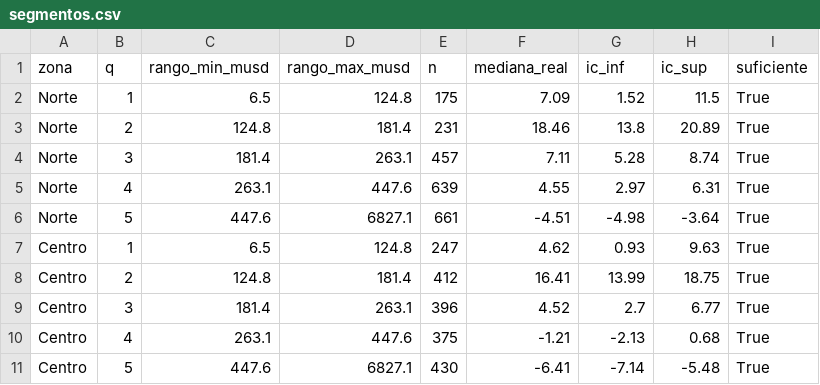
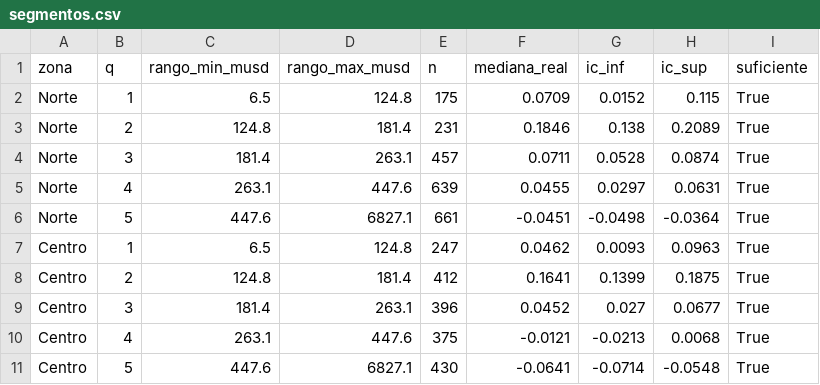
Before and after one commit to NataliaVindrola/grupo31-inmuebles-bogota, a CSV file: dashboard/data/segmentos.csv, drawn as a sheet; only a part is shown; the diff covers the shown part only.

```diff
--- a/dashboard/data/segmentos.csv
+++ b/dashboard/data/segmentos.csv
@@ -1,11 +1,11 @@
 zona,q,rango_min_musd,rango_max_musd,n,mediana_real,ic_inf,ic_sup,suficiente
-Norte,1,6.5,124.8,175,7.09,1.52,11.5,True
-Norte,2,124.8,181.4,231,18.46,13.8,20.89,True
-Norte,3,181.4,263.1,457,7.11,5.28,8.74,True
-Norte,4,263.1,447.6,639,4.55,2.97,6.31,True
-Norte,5,447.6,6827.1,661,-4.51,-4.98,-3.64,True
-Centro,1,6.5,124.8,247,4.62,0.93,9.63,True
-Centro,2,124.8,181.4,412,16.41,13.99,18.75,True
-Centro,3,181.4,263.1,396,4.52,2.7,6.77,True
-Centro,4,263.1,447.6,375,-1.21,-2.13,0.68,True
-Centro,5,447.6,6827.1,430,-6.41,-7.14,-5.48,True
+Norte,1,6.5,124.8,175,0.0709,0.0152,0.115,True
+Norte,2,124.8,181.4,231,0.1846,0.138,0.2089,True
+Norte,3,181.4,263.1,457,0.0711,0.0528,0.0874,True
+Norte,4,263.1,447.6,639,0.0455,0.0297,0.0631,True
+Norte,5,447.6,6827.1,661,-0.0451,-0.0498,-0.0364,True
+Centro,1,6.5,124.8,247,0.0462,0.0093,0.0963,True
+Centro,2,124.8,181.4,412,0.1641,0.1399,0.1875,True
+Centro,3,181.4,263.1,396,0.0452,0.027,0.0677,True
+Centro,4,263.1,447.6,375,-0.0121,-0.0213,0.0068,True
+Centro,5,447.6,6827.1,430,-0.0641,-0.0714,-0.0548,True
```
Also changed, not shown: 15 edited cells elsewhere in this file, dashboard/data/cifras_clave.csv, dashboard/data/liquidez.csv, 2 other files.
